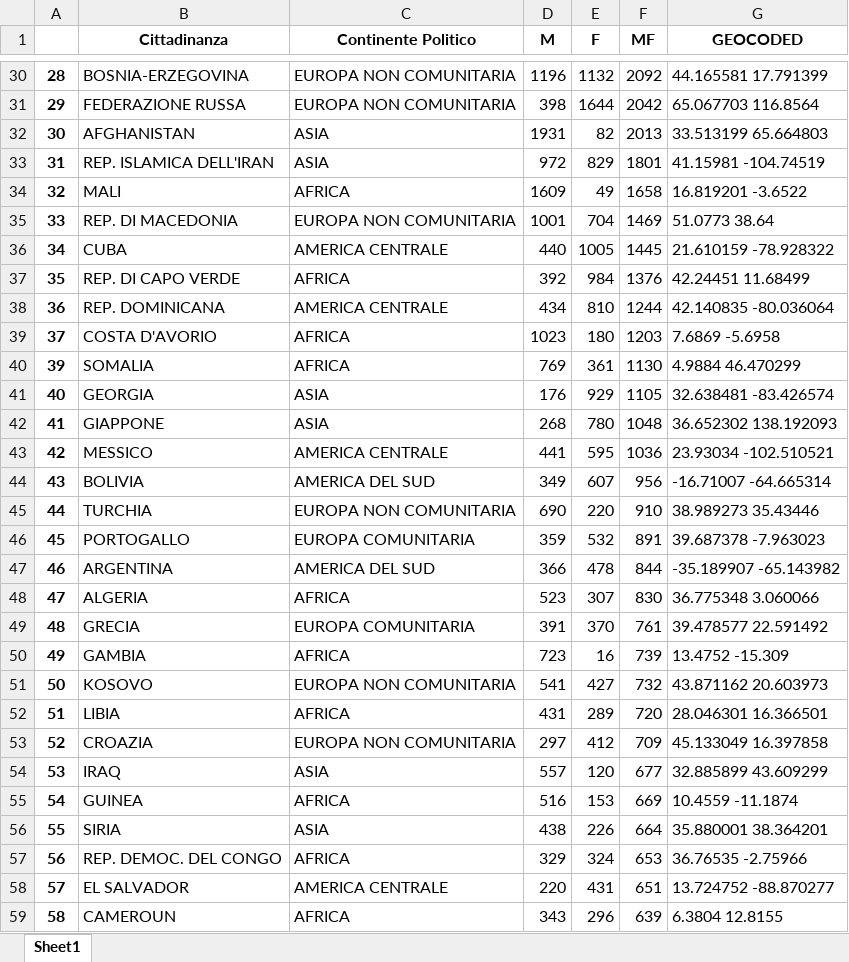
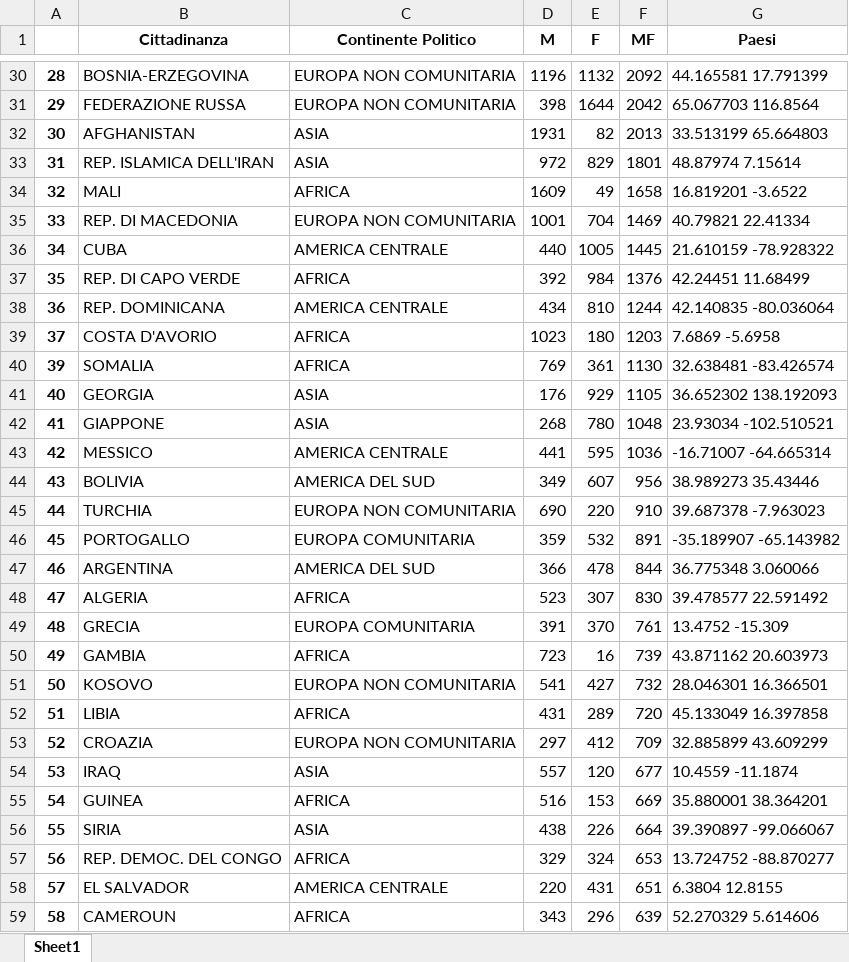
Before and after one commit to andrea-f/data-journalism-excel-csv-google-fusion-tables-loader, an Excel workbook: data/Stranieri Roma 2016 3.xlsx, sheet Sheet1, drawn as a sheet; only a part is shown, gaps mark what is left out; values as stored, in another font and other column widths than the file's, no borders; the diff covers the shown part only; the diff names each change by its address in the sheet, - before the commit and + after, or states it on an @@ line.

```diff
--- a/data/Stranieri Roma 2016 3.xlsx (sheet Sheet1)
+++ b/data/Stranieri Roma 2016 3.xlsx (sheet Sheet1)
-G1: GEOCODED
+G1: Paesi
-G33 (Paesi): 41.15981 -104.74519
+G33 (Paesi): 48.87974 7.15614
-G35 (Paesi): 51.0773 38.64
+G35 (Paesi): 40.79821 22.41334
-G40 (Paesi): 4.9884 46.470299
+G40 (Paesi): 32.638481 -83.426574
-G41 (Paesi): 32.638481 -83.426574
+G41 (Paesi): 36.652302 138.192093
-G42 (Paesi): 36.652302 138.192093
+G42 (Paesi): 23.93034 -102.510521
-G43 (Paesi): 23.93034 -102.510521
+G43 (Paesi): -16.71007 -64.665314
-G44 (Paesi): -16.71007 -64.665314
+G44 (Paesi): 38.989273 35.43446
-G45 (Paesi): 38.989273 35.43446
+G45 (Paesi): 39.687378 -7.963023
-G46 (Paesi): 39.687378 -7.963023
+G46 (Paesi): -35.189907 -65.143982
-G47 (Paesi): -35.189907 -65.143982
+G47 (Paesi): 36.775348 3.060066
-G48 (Paesi): 36.775348 3.060066
+G48 (Paesi): 39.478577 22.591492
-G49 (Paesi): 39.478577 22.591492
+G49 (Paesi): 13.4752 -15.309
-G50 (Paesi): 13.4752 -15.309
+G50 (Paesi): 43.871162 20.603973
-G51 (Paesi): 43.871162 20.603973
+G51 (Paesi): 28.046301 16.366501
-G52 (Paesi): 28.046301 16.366501
+G52 (Paesi): 45.133049 16.397858
-G53 (Paesi): 45.133049 16.397858
+G53 (Paesi): 32.885899 43.609299
-G54 (Paesi): 32.885899 43.609299
+G54 (Paesi): 10.4559 -11.1874
-G55 (Paesi): 10.4559 -11.1874
+G55 (Paesi): 35.880001 38.364201
-G56 (Paesi): 35.880001 38.364201
+G56 (Paesi): 39.390897 -99.066067
-G57 (Paesi): 36.76535 -2.75966
+G57 (Paesi): 13.724752 -88.870277
-G58 (Paesi): 13.724752 -88.870277
+G58 (Paesi): 6.3804 12.8155
-G59 (Paesi): 6.3804 12.8155
+G59 (Paesi): 52.270329 5.614606
```
Also changed, not shown: 124 edited cells elsewhere in this sheet, 3 other files.
